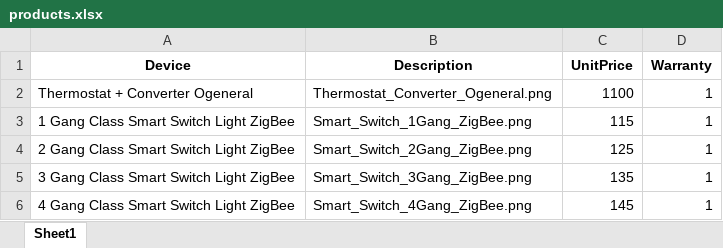
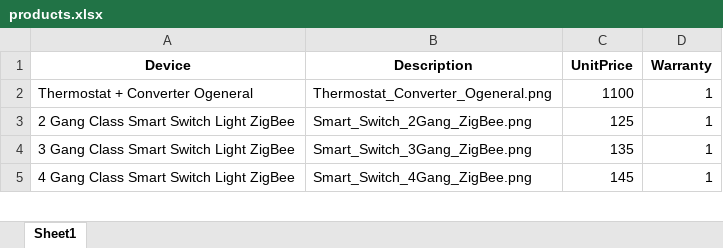
Before and after one commit to cro0om3/FHD, an Excel workbook: data/products.xlsx, sheet Sheet1, drawn as a sheet; only a part is shown; values as stored, in another font and other column widths than the file's, no borders; the diff names each change by its address in the sheet, - before the commit and + after, or states it on an @@ line.

```diff
--- a/data/products.xlsx (sheet Sheet1)
+++ b/data/products.xlsx (sheet Sheet1)
-row 3: 1 Gang Class Smart Switch Light ZigBee | Smart_Switch_1Gang_ZigBee.png | 115 | 1
```
Also changed, not shown: data/customers.xlsx, data/records.xlsx, 21 other files.
